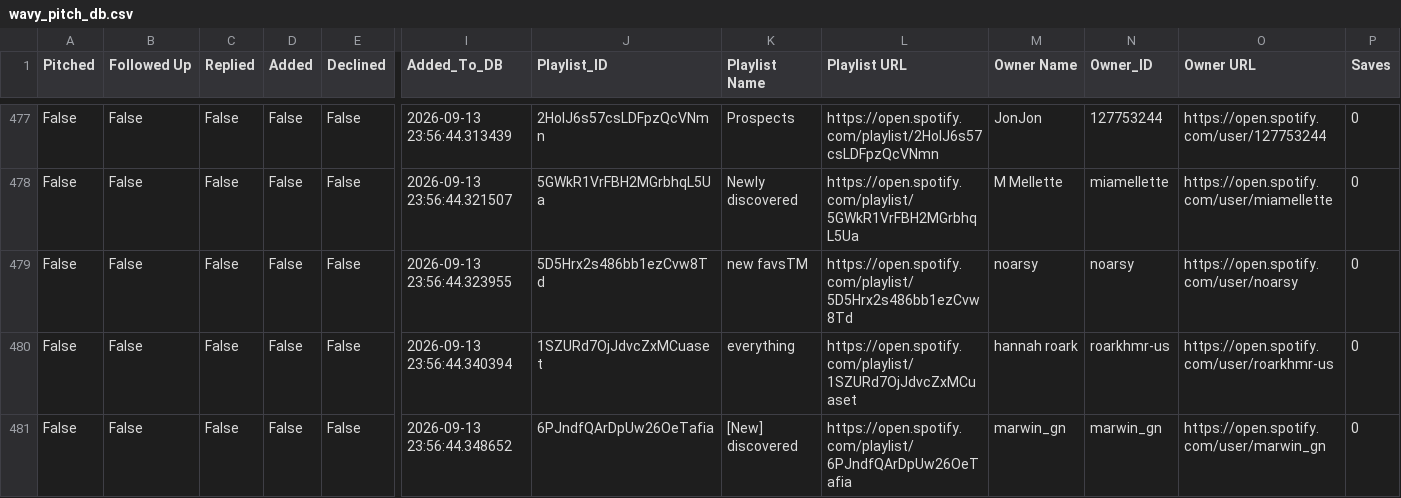
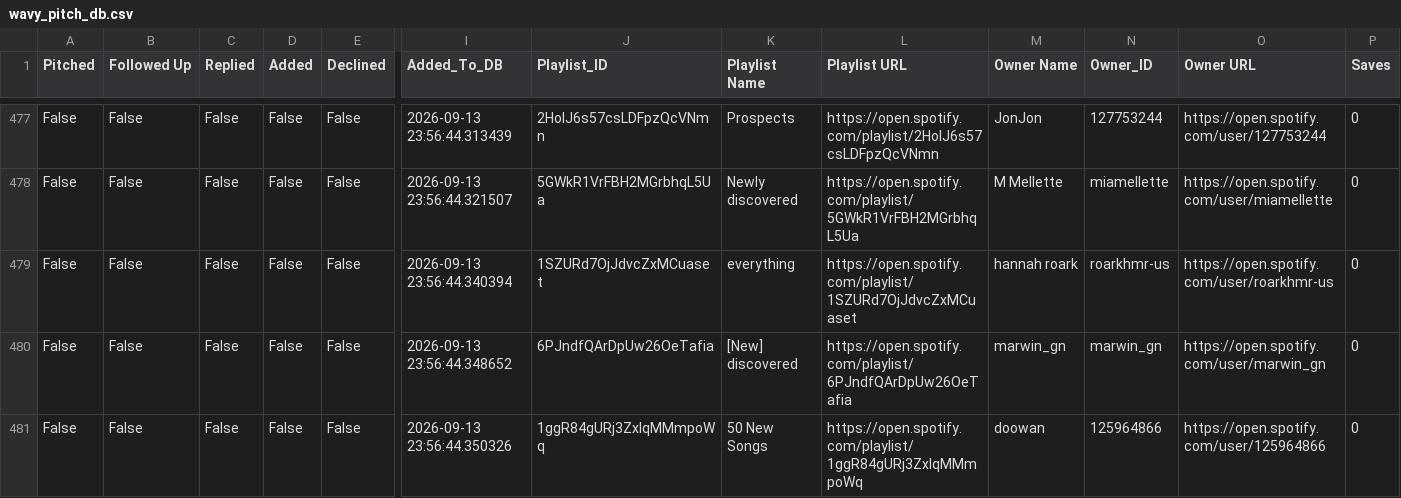
Before and after one commit to alexsamey95/wavypitch, a CSV file: wavy_pitch_db.csv, drawn as a sheet; only a part is shown, gaps mark what is left out; the shorter side is filled out with more unchanged rows; rows hold the shown columns only; the diff names each change by its address in the sheet, - before the commit and + after, or states it on an @@ line.

Commit message:
wavy pitch data: update wavy_pitch_db.csv

```diff
--- a/wavy_pitch_db.csv
+++ b/wavy_pitch_db.csv
-row 479: False | False | False | False | False | 2026-09-13 23:56:44.323955 | 5D5Hrx2s486bb1ezCvw8Td | new favsTM | https://open.spotify.com/playlist/5D5Hrx2s486bb1ezCvw8Td | noarsy | noarsy | https://open.spotify.com/user/noarsy | 0
```
